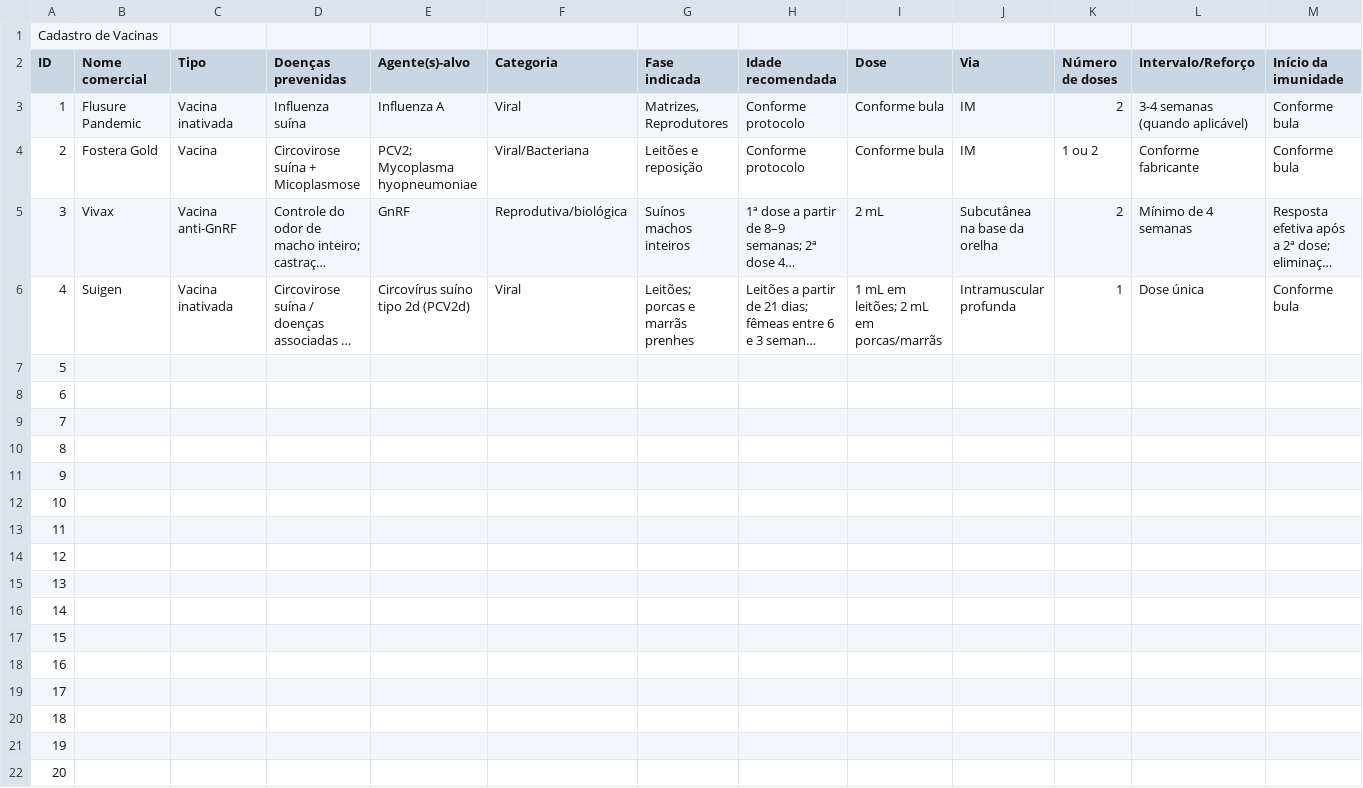
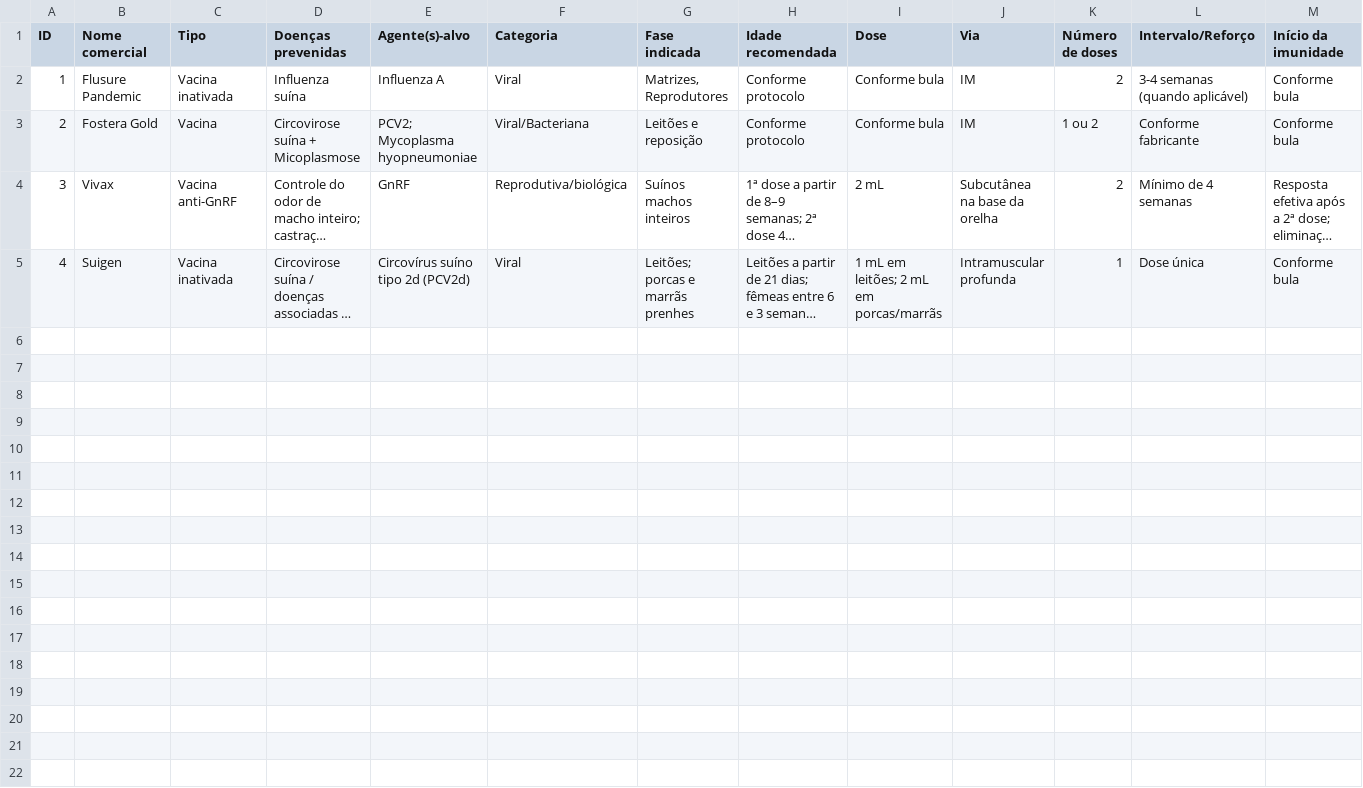
Before and after one commit to mariaacaetano/swine_datamed, a CSV file: base_data/BularioVacinas.csv, drawn as a sheet; only a part is shown; long unchanged cells end in …; rows hold the shown columns only; the diff names each change by its address in the sheet, - before the commit and + after, or states it on an @@ line.

```diff
--- a/base_data/BularioVacinas.csv
+++ b/base_data/BularioVacinas.csv
-row 1: Cadastro de Vacinas
-row 7: 5
-row 8: 6
-row 9: 7
-row 10: 8
-row 11: 9
-row 12: 10
-row 13: 11
-row 14: 12
-row 15: 13
-row 16: 14
-row 17: 15
-row 18: 16
-row 19: 17
-row 20: 18
-row 21: 19
-row 22: 20
```
Also changed, not shown: base_data/BaseDoencas.csv, base_data/BaseVariaveis.csv, 5 other files.
